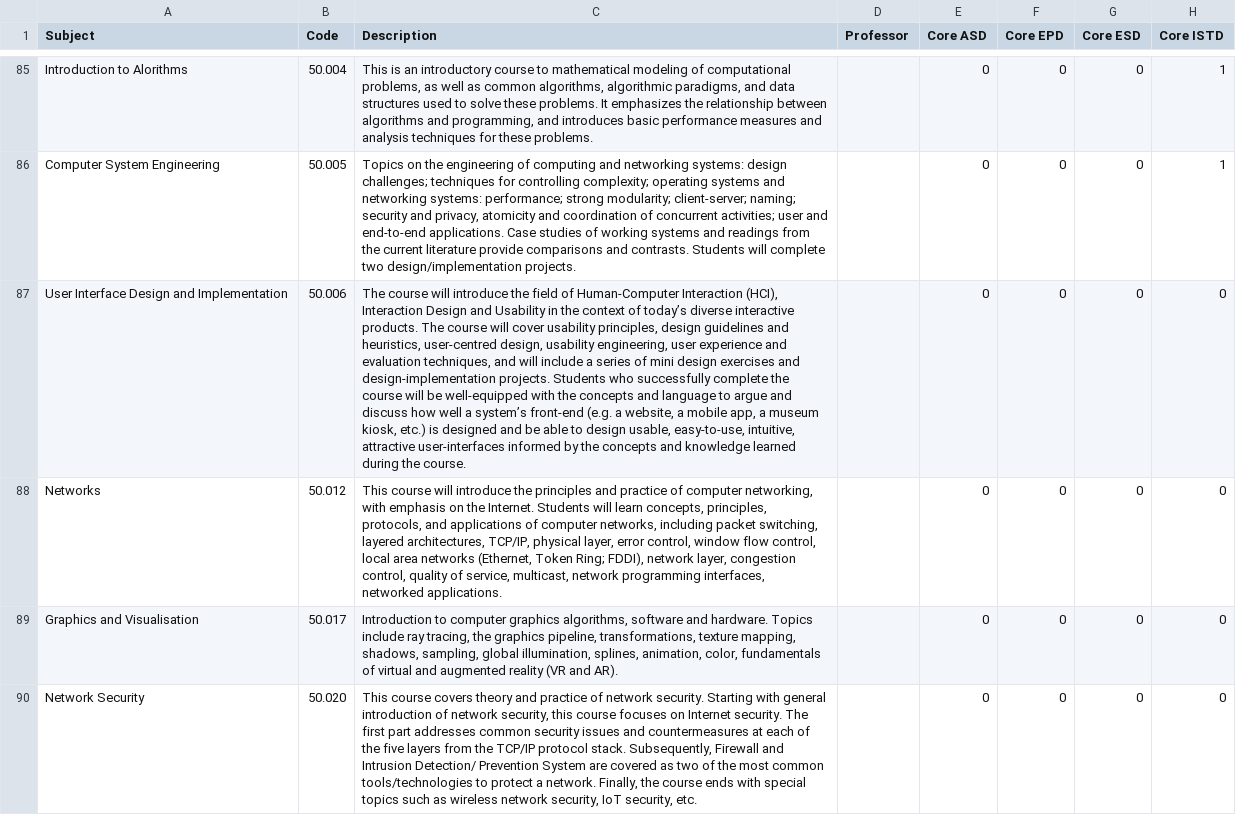
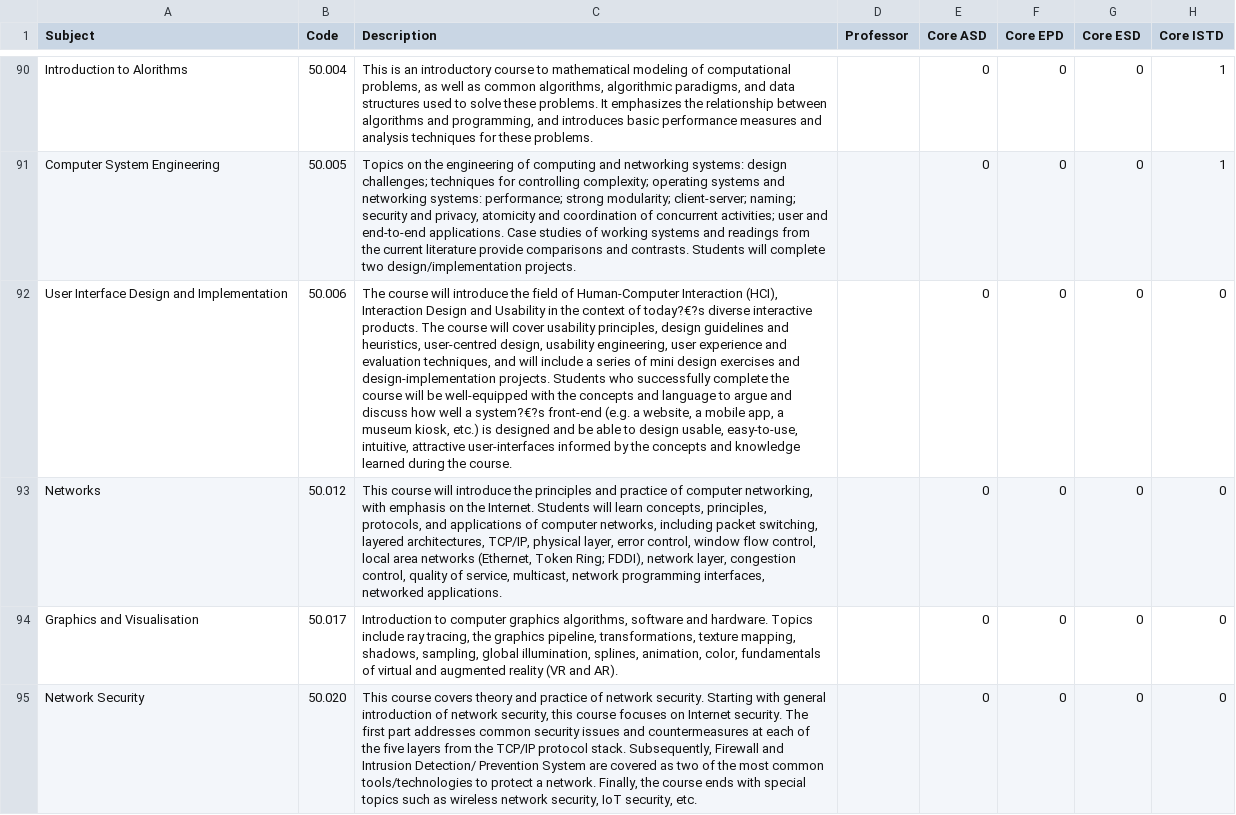
Before and after one commit to OpenSUTD/course-planner, a CSV file: data - _courses.csv, drawn as a sheet; only a part is shown, gaps mark what is left out; addresses are those after the commit; the diff covers the shown part only; the diff names each change by its address in the sheet, - before the commit and + after, or states it on an @@ line.

```diff
--- a/data - _courses.csv
+++ b/data - _courses.csv
-C92 (Description): …context of today’s diverse interactive products. The course will cover usability principles, design guidelines and heuristics, user-centred design, usability engineering, user experience and evaluation techniques, and will include a series of mini design exercises and design-implementation projects. Students who successfully complete the course will be well-equipped with the concepts and language to argue and discuss how well a system’s front-end (e.g.…
+C92 (Description): …context of today?€?s diverse interactive products. The course will cover usability principles, design guidelines and heuristics, user-centred design, usability engineering, user experience and evaluation techniques, and will include a series of mini design exercises and design-implementation projects. Students who successfully complete the course will be well-equipped with the concepts and language to argue and discuss how well a system?€?s front-end (e.g.…
```
Also changed, not shown: 5 added rows and 138 edited cells elsewhere in this file, 2 other files.
